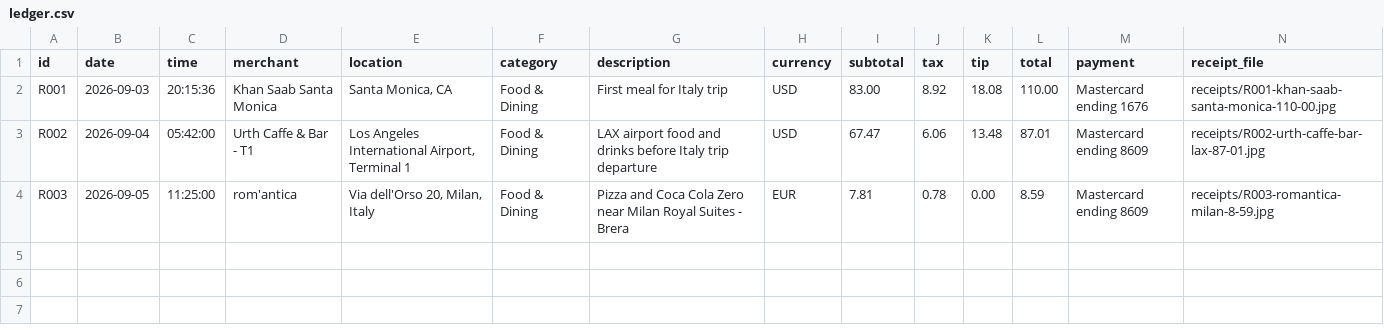
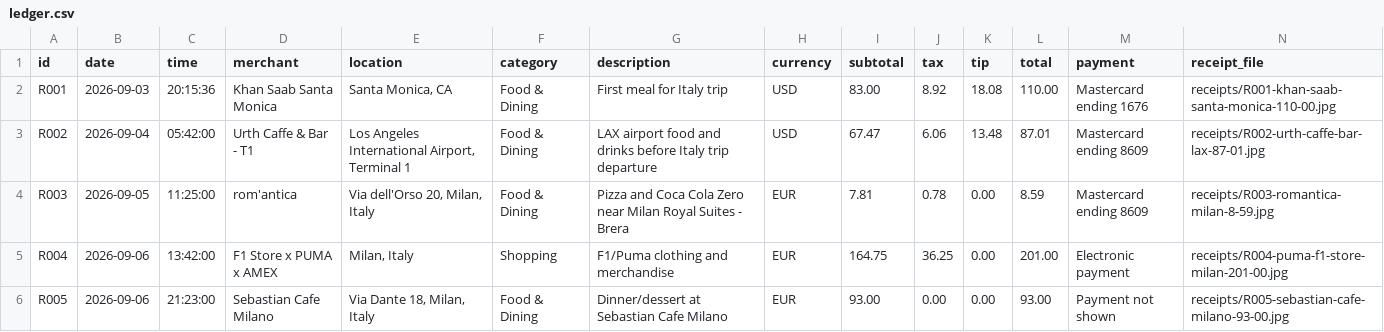
Before and after one commit to DaveSalter1958/openclaw-workspace, a CSV file: memory/travel/sardinia-2026/expenses/ledger.csv, drawn as a sheet; only a part is shown; rows hold the shown columns only; the diff names each change by its address in the sheet, - before the commit and + after, or states it on an @@ line.

```diff
--- a/memory/travel/sardinia-2026/expenses/ledger.csv
+++ b/memory/travel/sardinia-2026/expenses/ledger.csv
+row 5: R004 | 2026-09-06 | 13:42:00 | F1 Store x PUMA x AMEX | Milan, Italy | Shopping | F1/Puma clothing and merchandise | EUR | 164.75 | 36.25 | 0.00 | 201.00 | Electronic payment | receipts/R004-puma-f1-store-milan-201-00.jpg
+row 6: R005 | 2026-09-06 | 21:23:00 | Sebastian Cafe Milano | Via Dante 18, Milan, Italy | Food & Dining | Dinner/dessert at Sebastian Cafe Milano | EUR | 93.00 | 0.00 | 0.00 | 93.00 | Payment not shown | receipts/R005-sebastian-cafe-milano-93-00.jpg
```
Also changed, not shown: 5 other files.
